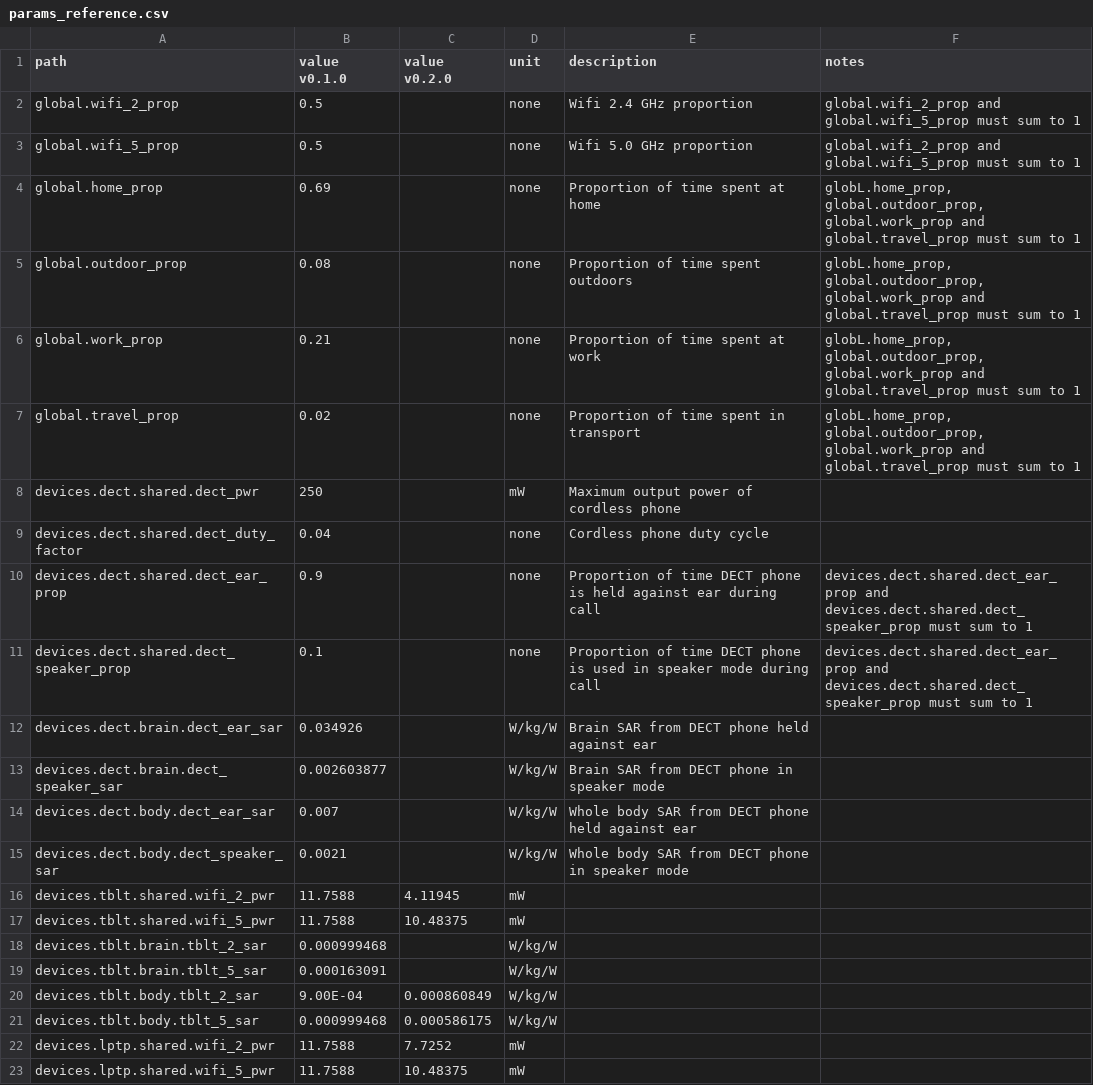
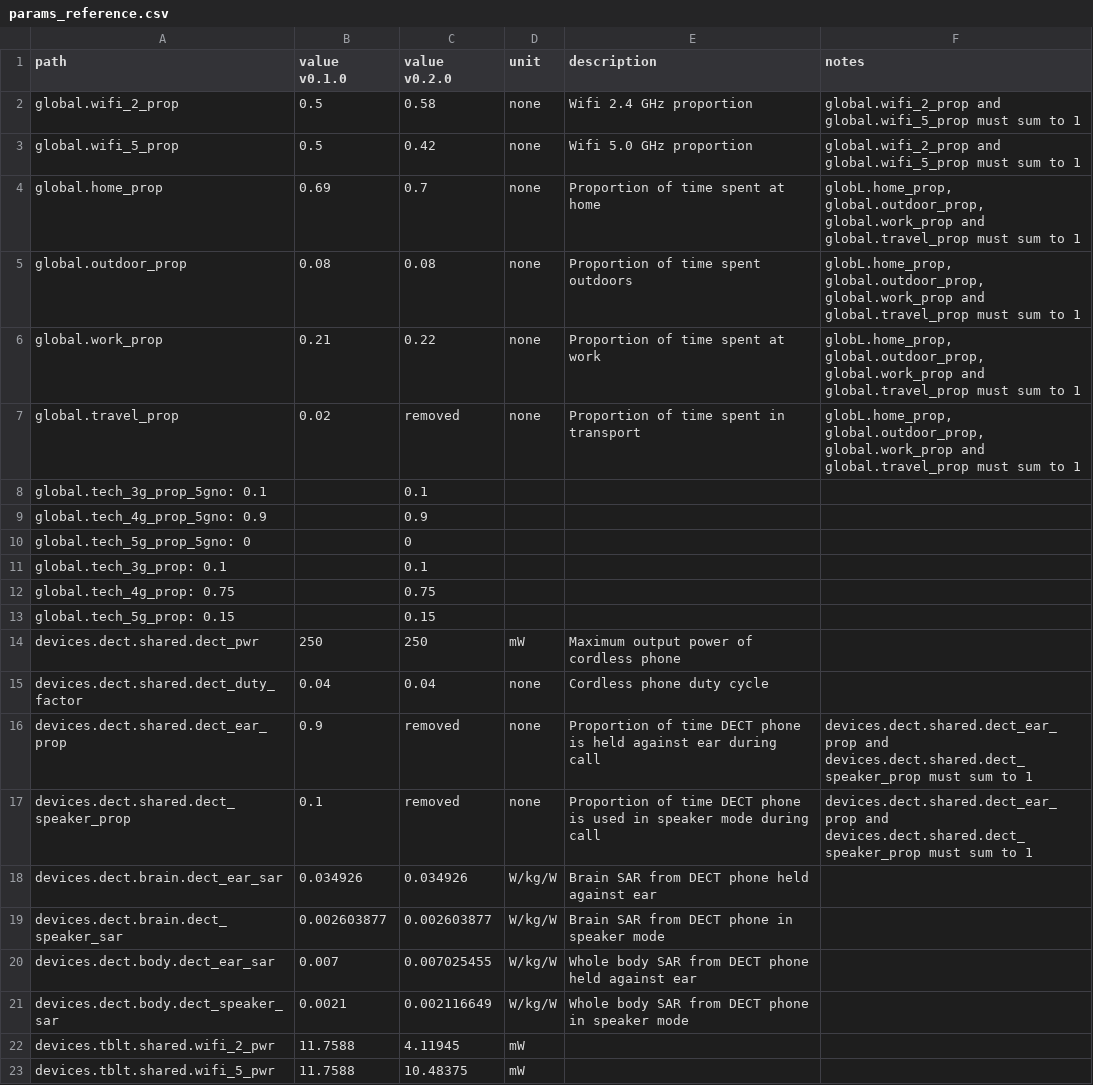
Before and after one commit to wipfir97/RFDose, a CSV file: doc/params_reference.csv, drawn as a sheet; only a part is shown; the shorter side is filled out with more unchanged rows; the diff covers the shown part only.

```diff
--- a/doc/params_reference.csv
+++ b/doc/params_reference.csv
@@ -1,16 +1,22 @@
 path,value v0.1.0,value v0.2.0,unit,description,notes
-global.wifi_2_prop,0.5,,none,Wifi 2.4 GHz proportion,global.wifi_2_prop and global.wifi_5_prop must sum to 1
-global.wifi_5_prop,0.5,,none,Wifi 5.0 GHz proportion,global.wifi_2_prop and global.wifi_5_prop must sum to 1
-global.home_prop,0.69,,none,Proportion of time spent at home,"globL.home_prop, global.outdoor_prop, global.work_prop and global.travel_prop must sum to 1"
-global.outdoor_prop,0.08,,none,Proportion of time spent outdoors,"globL.home_prop, global.outdoor_prop, global.work_prop and global.travel_prop must sum to 1"
-global.work_prop,0.21,,none,Proportion of time spent at work,"globL.home_prop, global.outdoor_prop, global.work_prop and global.travel_prop must sum to 1"
-global.travel_prop,0.02,,none,Proportion of time spent in transport,"globL.home_prop, global.outdoor_prop, global.work_prop and global.travel_prop must sum to 1"
-devices.dect.shared.dect_pwr,250,,mW,Maximum output power of cordless phone,
-devices.dect.shared.dect_duty_factor,0.04,,none,Cordless phone duty cycle,
-devices.dect.shared.dect_ear_prop,0.9,,none,Proportion of time DECT phone is held against ear during call,devices.dect.shared.dect_ear_prop and devices.dect.shared.dect_speaker_prop must sum to 1
-devices.dect.shared.dect_speaker_prop,0.1,,none,Proportion of time DECT phone is used in speaker mode during call,devices.dect.shared.dect_ear_prop and devices.dect.shared.dect_speaker_prop must sum to 1
-devices.dect.brain.dect_ear_sar,0.034926,,W/kg/W,Brain SAR from DECT phone held against ear,
-devices.dect.brain.dect_speaker_sar,0.002603877,,W/kg/W,Brain SAR from DECT phone in speaker mode,
-devices.dect.body.dect_ear_sar,0.007,,W/kg/W,Whole body SAR from DECT phone held against ear,
-devices.dect.body.dect_speaker_sar,0.0021,,W/kg/W,Whole body SAR from DECT phone in speaker mode,
+global.wifi_2_prop,0.5,0.58,none,Wifi 2.4 GHz proportion,global.wifi_2_prop and global.wifi_5_prop must sum to 1
+global.wifi_5_prop,0.5,0.42,none,Wifi 5.0 GHz proportion,global.wifi_2_prop and global.wifi_5_prop must sum to 1
+global.home_prop,0.69,0.7,none,Proportion of time spent at home,"globL.home_prop, global.outdoor_prop, global.work_prop and global.travel_prop must sum to 1"
+global.outdoor_prop,0.08,0.08,none,Proportion of time spent outdoors,"globL.home_prop, global.outdoor_prop, global.work_prop and global.travel_prop must sum to 1"
+global.work_prop,0.21,0.22,none,Proportion of time spent at work,"globL.home_prop, global.outdoor_prop, global.work_prop and global.travel_prop must sum to 1"
+global.travel_prop,0.02,removed,none,Proportion of time spent in transport,"globL.home_prop, global.outdoor_prop, global.work_prop and global.travel_prop must sum to 1"
+global.tech_3g_prop_5gno: 0.1,,0.1,,,
+global.tech_4g_prop_5gno: 0.9,,0.9,,,
+global.tech_5g_prop_5gno: 0,,0,,,
+global.tech_3g_prop: 0.1,,0.1,,,
+global.tech_4g_prop: 0.75,,0.75,,,
+global.tech_5g_prop: 0.15,,0.15,,,
+devices.dect.shared.dect_pwr,250,250,mW,Maximum output power of cordless phone,
+devices.dect.shared.dect_duty_factor,0.04,0.04,none,Cordless phone duty cycle,
+devices.dect.shared.dect_ear_prop,0.9,removed,none,Proportion of time DECT phone is held against ear during call,devices.dect.shared.dect_ear_prop and devices.dect.shared.dect_speaker_prop must sum to 1
+devices.dect.shared.dect_speaker_prop,0.1,removed,none,Proportion of time DECT phone is used in speaker mode during call,devices.dect.shared.dect_ear_prop and devices.dect.shared.dect_speaker_prop must sum to 1
+devices.dect.brain.dect_ear_sar,0.034926,0.034926,W/kg/W,Brain SAR from DECT phone held against ear,
+devices.dect.brain.dect_speaker_sar,0.002603877,0.002603877,W/kg/W,Brain SAR from DECT phone in speaker mode,
+devices.dect.body.dect_ear_sar,0.007,0.007025455,W/kg/W,Whole body SAR from DECT phone held against ear,
+devices.dect.body.dect_speaker_sar,0.0021,0.002116649,W/kg/W,Whole body SAR from DECT phone in speaker mode,
 devices.tblt.shared.wifi_2_pwr,11.7588,4.11945,mW,,
```
Also changed, not shown: 6 edited cells elsewhere in this file, 6 other files.
